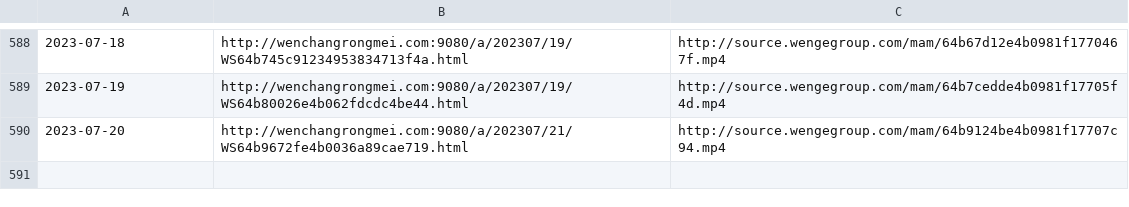
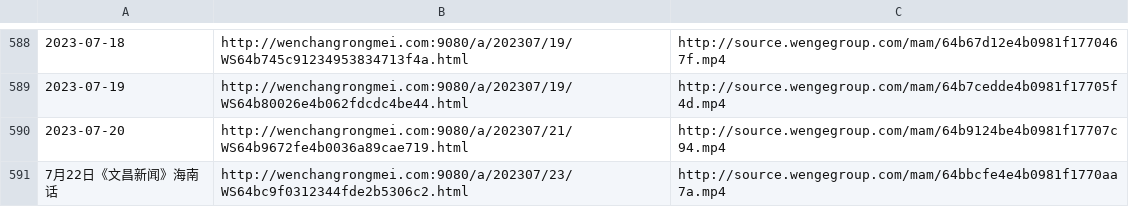
Before and after one commit to ayaka14732/VunsioNewsList, a CSV file: list.csv, drawn as a sheet; only a part is shown, gaps mark what is left out; the diff names each change by its address in the sheet, - before the commit and + after, or states it on an @@ line.

```diff
--- a/list.csv
+++ b/list.csv
+row 591: 7月22日《文昌新闻》海南话 | http://wenchangrongmei.com:9080/a/202307/23/WS64bc9f0312344fde2b5306c2.html | http://source.wengegroup.com/mam/64bbcfe4e4b0981f1770aa7a.mp4
```
